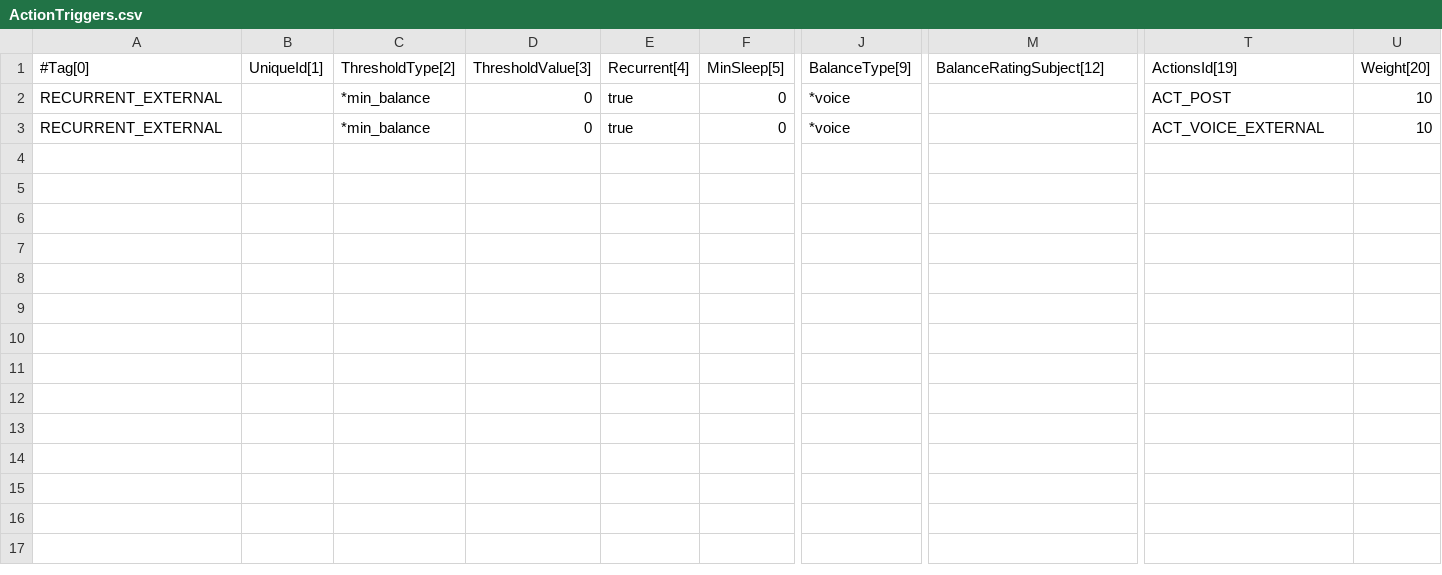
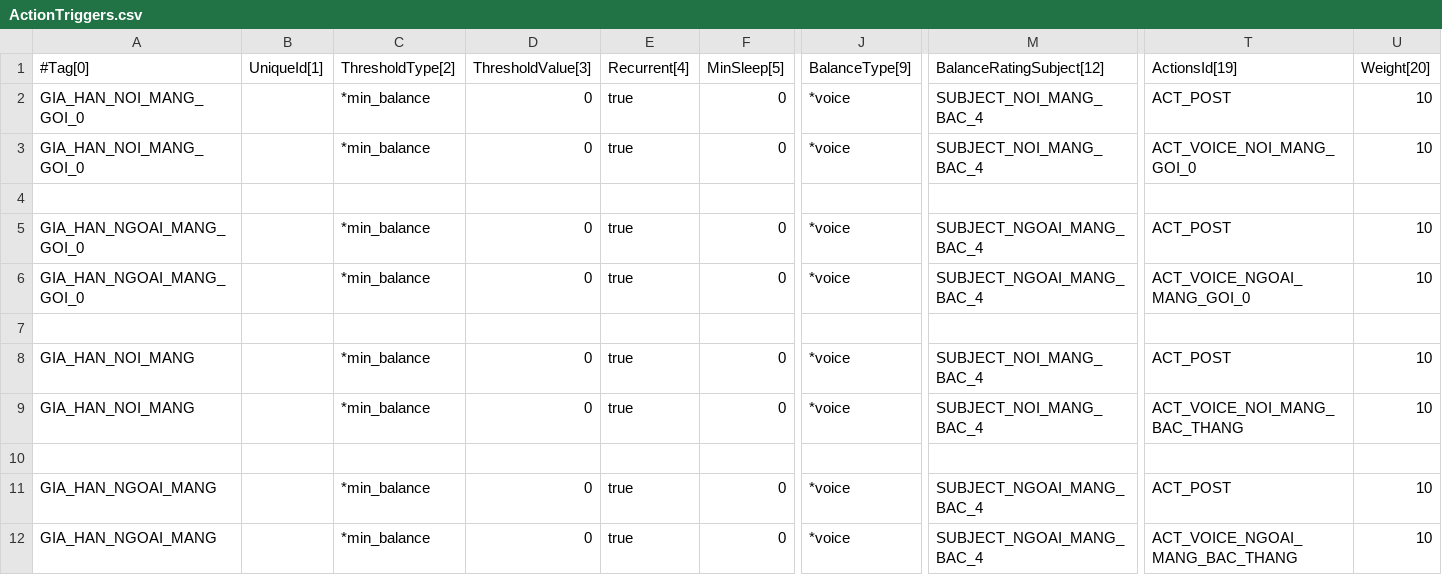
Before and after one commit to minhnq1990/cgrates-3c, a CSV file: ActionTriggers.csv, drawn as a sheet; only a part is shown, gaps mark what is left out; addresses are those after the commit; rows hold the shown columns only; the diff names each change by its address in the sheet, - before the commit and + after, or states it on an @@ line.

```diff
--- a/ActionTriggers.csv
+++ b/ActionTriggers.csv
+row 2: GIA_HAN_NOI_MANG_GOI_0 |  | *min_balance | 0 | true | 0 | *voice | SUBJECT_NOI_MANG_BAC_4 | ACT_POST | 10
+row 3: GIA_HAN_NOI_MANG_GOI_0 |  | *min_balance | 0 | true | 0 | *voice | SUBJECT_NOI_MANG_BAC_4 | ACT_VOICE_NOI_MANG_GOI_0 | 10
+row 4: (empty)
+row 5: GIA_HAN_NGOAI_MANG_GOI_0 |  | *min_balance | 0 | true | 0 | *voice | SUBJECT_NGOAI_MANG_BAC_4 | ACT_POST | 10
+row 6: GIA_HAN_NGOAI_MANG_GOI_0 |  | *min_balance | 0 | true | 0 | *voice | SUBJECT_NGOAI_MANG_BAC_4 | ACT_VOICE_NGOAI_MANG_GOI_0 | 10
+row 7: (empty)
-A8:A9 (#Tag[0]): RECURRENT_EXTERNAL
+A8:A9 (#Tag[0]): GIA_HAN_NOI_MANG
-M8:M9 (BalanceRatingSubject[12]): (empty)
+M8:M9 (BalanceRatingSubject[12]): SUBJECT_NOI_MANG_BAC_4
-T9 (ActionsId[19]): ACT_VOICE_EXTERNAL
+T9 (ActionsId[19]): ACT_VOICE_NOI_MANG_BAC_THANG
+row 10: (empty)
+row 11: GIA_HAN_NGOAI_MANG |  | *min_balance | 0 | true | 0 | *voice | SUBJECT_NGOAI_MANG_BAC_4 | ACT_POST | 10
+row 12: GIA_HAN_NGOAI_MANG |  | *min_balance | 0 | true | 0 | *voice | SUBJECT_NGOAI_MANG_BAC_4 | ACT_VOICE_NGOAI_MANG_BAC_THANG | 10
```
Also changed, not shown: AccountActions.csv, Actions.csv, 1 other file.
